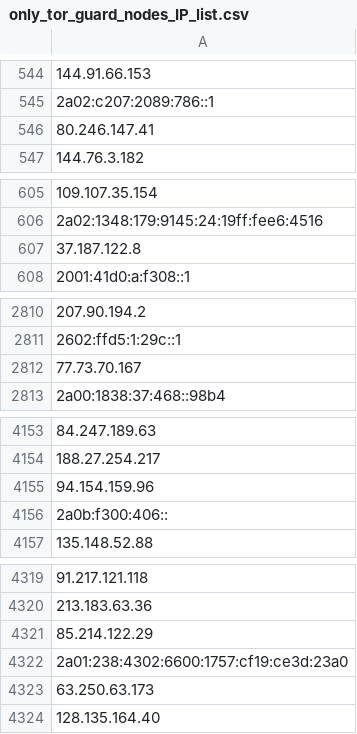
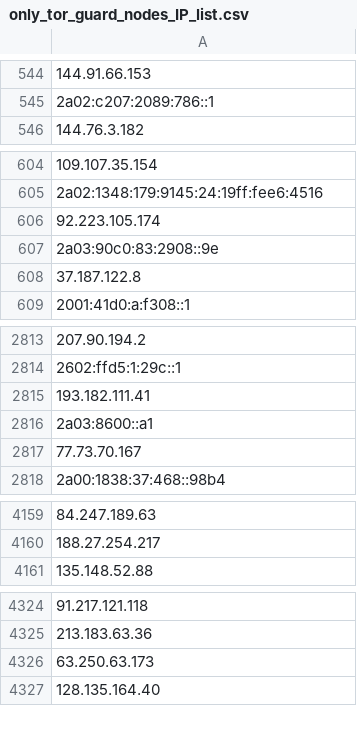
Before and after one commit to onlyforbakup/awesome-lists, a CSV file: Lists/TOR/only_tor_guard_nodes_IP_list.csv, drawn as a sheet; only a part is shown, gaps mark what is left out; removed rows and columns are numbered as before the commit, all else as after; the diff covers the shown part only; the diff names each change by its address in the sheet, - before the commit and + after, or states it on an @@ line.

```diff
--- a/Lists/TOR/only_tor_guard_nodes_IP_list.csv
+++ b/Lists/TOR/only_tor_guard_nodes_IP_list.csv
-row 546: 80.246.147.41
+row 606: 92.223.105.174
+row 607: 2a03:90c0:83:2908::9e
+row 2815: 193.182.111.41
+row 2816: 2a03:8600::a1
-row 4155: 94.154.159.96
-row 4156: 2a0b:f300:406::
-row 4321: 85.214.122.29
-row 4322: 2a01:238:4302:6600:1757:cf19:ce3d:23a0
```
Also changed, not shown: 5 added rows and 1 removed row elsewhere in this file, Lists/TOR/only_tor_exit_nodes_IP_list.csv, 2 other files.
